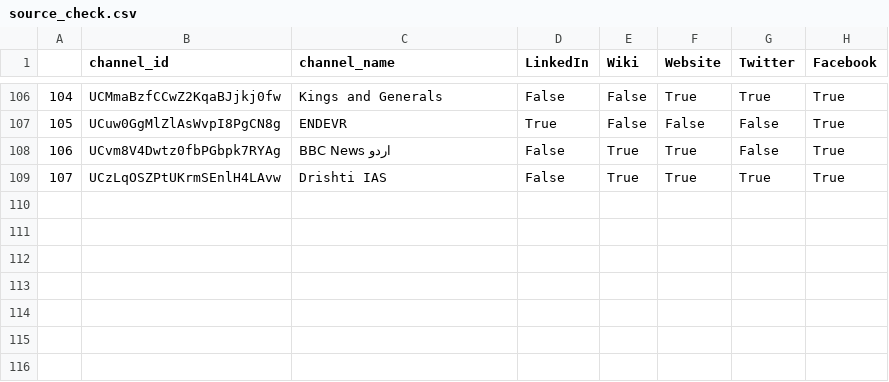
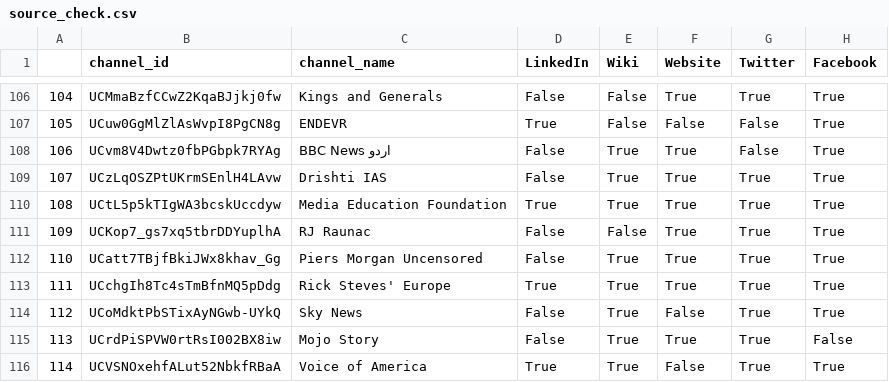
Before and after one commit to R3NZ3L/TruthfulSearch, a CSV file: datasets/israel-palestine_conflict_history/source_check.csv, drawn as a sheet; only a part is shown, gaps mark what is left out.

```diff
--- a/datasets/israel-palestine_conflict_history/source_check.csv
+++ b/datasets/israel-palestine_conflict_history/source_check.csv
@@ -109 +109,8 @@
 107,UCzLqOSZPtUKrmSEnlH4LAvw,Drishti IAS,False,True,True,True,True
+108,UCtL5p5kTIgWA3bcskUccdyw,Media Education Foundation,True,True,True,True,True
+109,UCKop7_gs7xq5tbrDDYuplhA,RJ Raunac,False,False,True,True,True
+110,UCatt7TBjfBkiJWx8khav_Gg,Piers Morgan Uncensored,False,True,True,True,True
+111,UCchgIh8Tc4sTmBfnMQ5pDdg,Rick Steves' Europe,True,True,True,True,True
+112,UCoMdktPbSTixAyNGwb-UYkQ,Sky News,False,True,False,True,True
+113,UCrdPiSPVW0rtRsI002BX8iw,Mojo Story,False,True,True,True,False
+114,UCVSNOxehfALut52NbkfRBaA,Voice of America,True,True,False,True,True
```
Also changed, not shown: datasets/israel-palestine_conflict_history/source_links.csv, 10 other files.
